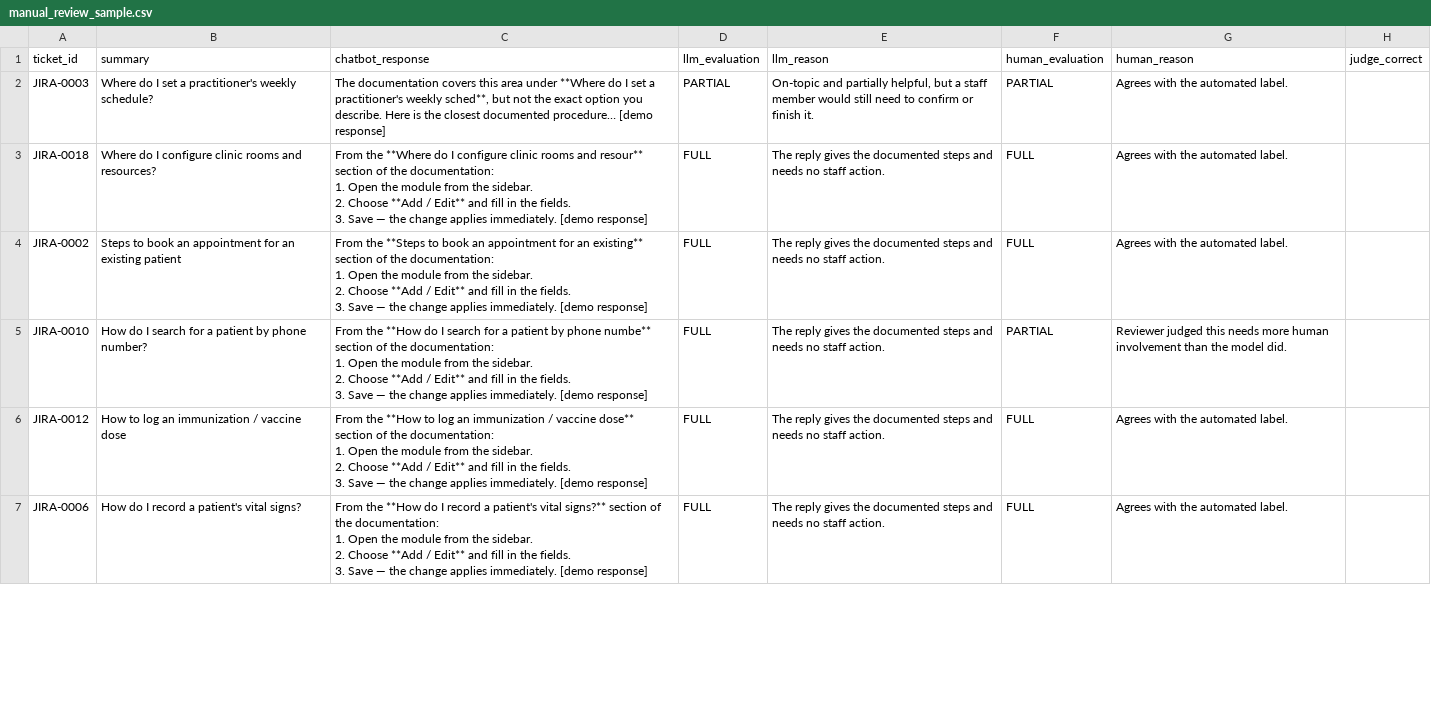
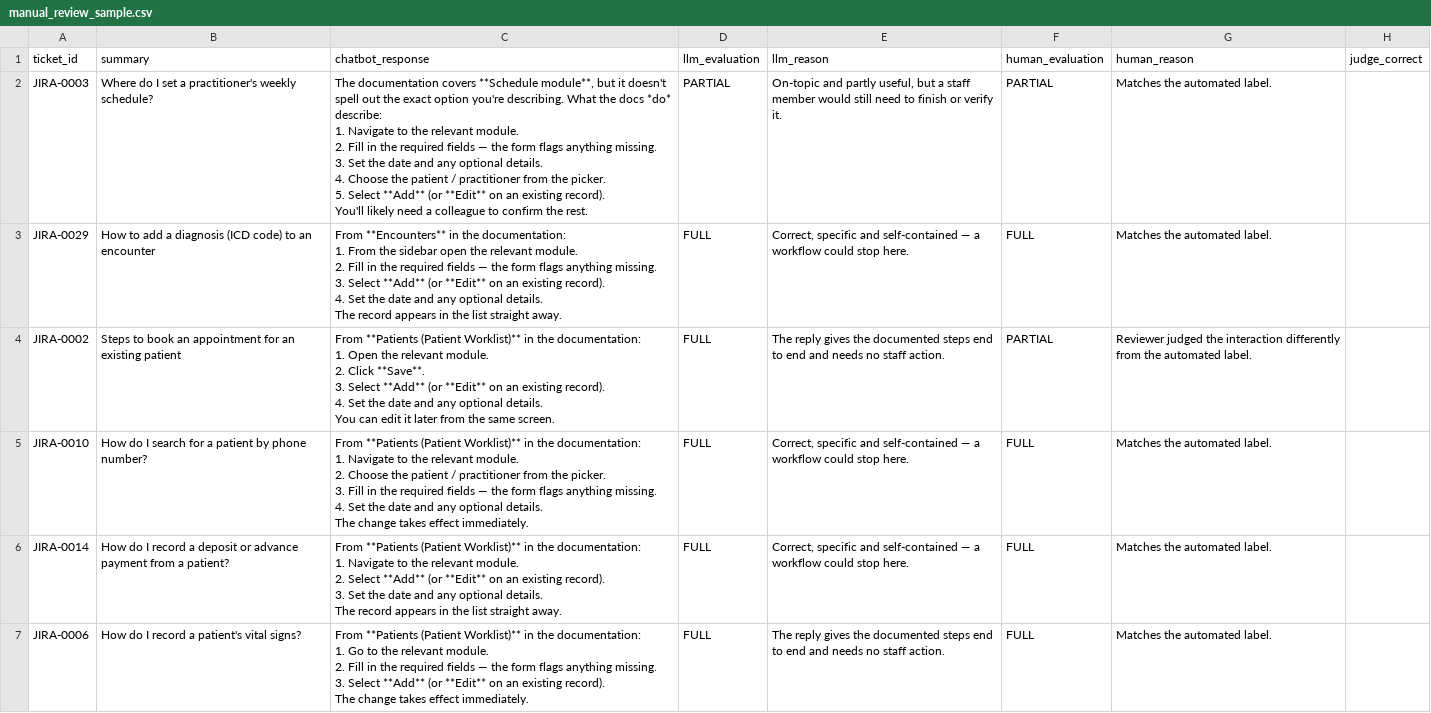
Before and after one commit to troymerales/sugbo-chatbot, a CSV file: evaluation/mock_results/manual_review_sample.csv, drawn as a sheet; only a part is shown; the diff covers the shown part only.

```diff
--- a/evaluation/mock_results/manual_review_sample.csv
+++ b/evaluation/mock_results/manual_review_sample.csv
@@ -1,27 +1,48 @@
 ticket_id,summary,chatbot_response,llm_evaluation,llm_reason,human_evaluation,human_reason,judge_correct
-JIRA-0003,Where do I set a practitioner's weekly schedule?,"The documentation covers this area under **Where do I set a practitioner's weekly sched**, but not the exact option you describe. Here is the closest documented procedure… [demo response]",PARTIAL,"On-topic and partially helpful, but a staff member would still need to confirm or finish it.",PARTIAL,Agrees with the automated label.,
-JIRA-0018,Where do I configure clinic rooms and resources?,"From the **Where do I configure clinic rooms and resour** section of the documentation:
-
-1. Open the module from the sidebar.
-2. Choose **Add / Edit** and fill in the fields.
-3. Save — the change applies immediately. [demo response]",FULL,The reply gives the documented steps and needs no staff action.,FULL,Agrees with the automated label.,
-JIRA-0002,Steps to book an appointment for an existing patient,"From the **Steps to book an appointment for an existing** section of the documentation:
-
-1. Open the module from the sidebar.
-2. Choose **Add / Edit** and fill in the fields.
-3. Save — the change applies immediately. [demo response]",FULL,The reply gives the documented steps and needs no staff action.,FULL,Agrees with the automated label.,
-JIRA-0010,How do I search for a patient by phone number?,"From the **How do I search for a patient by phone numbe** section of the documentation:
-
-1. Open the module from the sidebar.
-2. Choose **Add / Edit** and fill in the fields.
-3. Save — the change applies immediately. [demo response]",FULL,The reply gives the documented steps and needs no staff action.,PARTIAL,Reviewer judged this needs more human involvement than the model did.,
-JIRA-0012,How to log an immunization / vaccine dose,"From the **How to log an immunization / vaccine dose** section of the documentation:
-
-1. Open the module from the sidebar.
-2. Choose **Add / Edit** and fill in the fields.
-3. Save — the change applies immediately. [demo response]",FULL,The reply gives the documented steps and needs no staff action.,FULL,Agrees with the automated label.,
-JIRA-0006,How do I record a patient's vital signs?,"From the **How do I record a patient's vital signs?** section of the documentation:
-
-1. Open the module from the sidebar.
-2. Choose **Add / Edit** and fill in the fields.
-3. Save — the change applies immediately. [demo response]",FULL,The reply gives the documented steps and needs no staff action.,FULL,Agrees with the automated label.,
+JIRA-0003,Where do I set a practitioner's weekly schedule?,"The documentation covers **Schedule module**, but it doesn't spell out the exact option you're describing. What the docs *do* describe:
+
+1. Navigate to the relevant module.
+2. Fill in the required fields — the form flags anything missing.
+3. Set the date and any optional details.
+4. Choose the patient / practitioner from the picker.
+5. Select **Add** (or **Edit** on an existing record).
+
+You'll likely need a colleague to confirm the rest.",PARTIAL,"On-topic and partly useful, but a staff member would still need to finish or verify it.",PARTIAL,Matches the automated label.,
+JIRA-0029,How to add a diagnosis (ICD code) to an encounter,"From **Encounters** in the documentation:
+
+1. From the sidebar open the relevant module.
+2. Fill in the required fields — the form flags anything missing.
+3. Select **Add** (or **Edit** on an existing record).
+4. Set the date and any optional details.
+
+The record appears in the list straight away.",FULL,"Correct, specific and self-contained — a workflow could stop here.",FULL,Matches the automated label.,
+JIRA-0002,Steps to book an appointment for an existing patient,"From **Patients (Patient Worklist)** in the documentation:
+
+1. Open the relevant module.
+2. Click **Save**.
+3. Select **Add** (or **Edit** on an existing record).
+4. Set the date and any optional details.
+
+You can edit it later from the same screen.",FULL,The reply gives the documented steps end to end and needs no staff action.,PARTIAL,Reviewer judged the interaction differently from the automated label.,
+JIRA-0010,How do I search for a patient by phone number?,"From **Patients (Patient Worklist)** in the documentation:
+
+1. Navigate to the relevant module.
+2. Choose the patient / practitioner from the picker.
+3. Fill in the required fields — the form flags anything missing.
+4. Set the date and any optional details.
+
+The change takes effect immediately.",FULL,"Correct, specific and self-contained — a workflow could stop here.",FULL,Matches the automated label.,
+JIRA-0014,How do I record a deposit or advance payment from a patient?,"From **Patients (Patient Worklist)** in the documentation:
+
+1. Navigate to the relevant module.
+2. Select **Add** (or **Edit** on an existing record).
+3. Set the date and any optional details.
+
+The record appears in the list straight away.",FULL,"Correct, specific and self-contained — a workflow could stop here.",FULL,Matches the automated label.,
+JIRA-0006,How do I record a patient's vital signs?,"From **Patients (Patient Worklist)** in the documentation:
+
+1. Go to the relevant module.
+2. Fill in the required fields — the form flags anything missing.
+3. Select **Add** (or **Edit** on an existing record).
+
+The change takes effect immediately.",FULL,The reply gives the documented steps end to end and needs no staff action.,FULL,Matches the automated label.,
```
Also changed, not shown: 6 added rows, 3 removed rows and 11 edited cells elsewhere in this file, evaluation/mock_results/backtest_results.csv, 2 other files.
